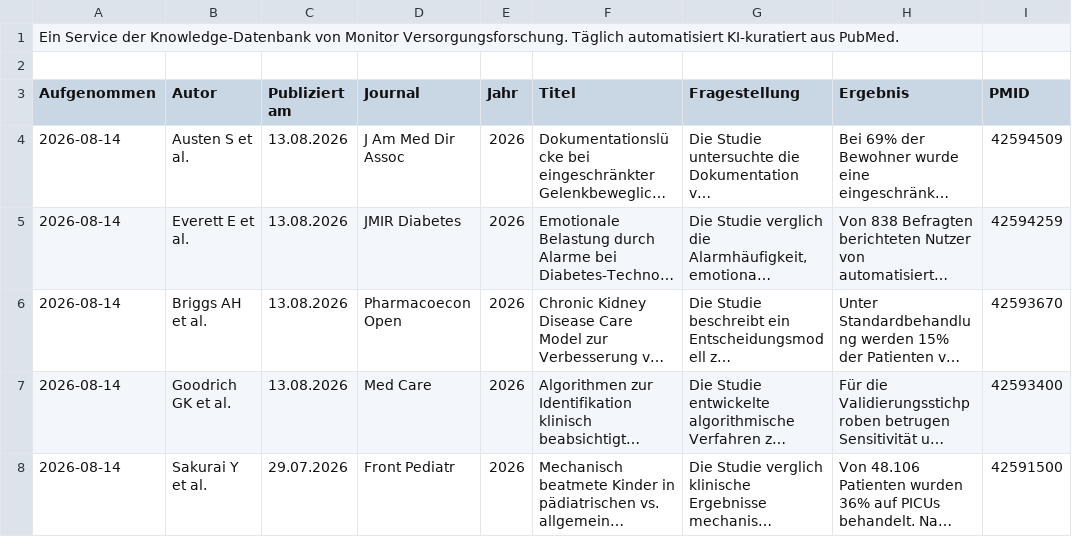
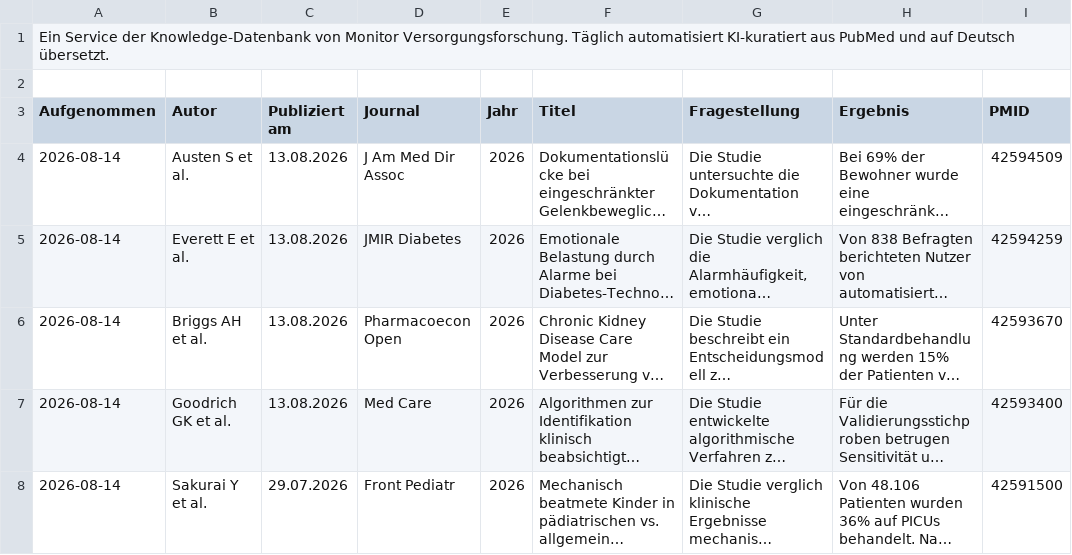
Before and after one commit to mvf-portal/versorgungsforschung-portal, a CSV file: download/studien-aktuell.csv, drawn as a sheet; only a part is shown; long unchanged cells end in …; the diff names each change by its address in the sheet, - before the commit and + after, or states it on an @@ line.

Commit message:
Download-Kopfzeile: '... aus PubMed und auf Deutsch uebersetzt.'
Geaendert an beiden Stellen - im Browser erzeugte Downloads (index.html)
und in den taeglich geschriebenen Serverdateien (build_newsletter.py),
sonst waeren die beiden Wege auseinandergelaufen.

```diff
--- a/download/studien-aktuell.csv
+++ b/download/studien-aktuell.csv
-A1 (Aufgenommen): …KI-kuratiert aus PubMed.
+A1 (Aufgenommen): …KI-kuratiert aus PubMed und auf Deutsch übersetzt.
```
Also changed, not shown: download/studien-archiv.csv, 4 other files.
